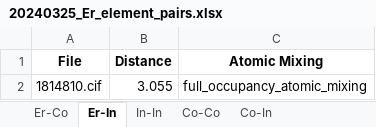
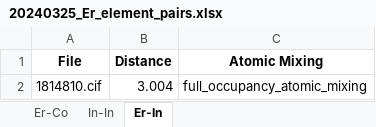
Before and after one commit to bobleesj/cif-bond-analyzer, an Excel workbook: 20240325_Er/output/20240325_Er_element_pairs.xlsx, sheet Er-In, drawn as a sheet; values as stored, in another font and other column widths than the file's, no borders; the diff names each change by its address in the sheet, - before the commit and + after, or states it on an @@ line.

```diff
--- a/20240325_Er/output/20240325_Er_element_pairs.xlsx (sheet Er-In)
+++ b/20240325_Er/output/20240325_Er_element_pairs.xlsx (sheet Er-In)
-sheet tab: Co-Co
-sheet tab: Co-In
@@ sheet tab order changed: Er-Co | In-In | Er-In @@
-B2 (Distance): 3.055
+B2 (Distance): 3.004
```
Also changed, not shown: 20240325_Er/output/20240325_Er_site_pairs.xlsx, 7 other files.
